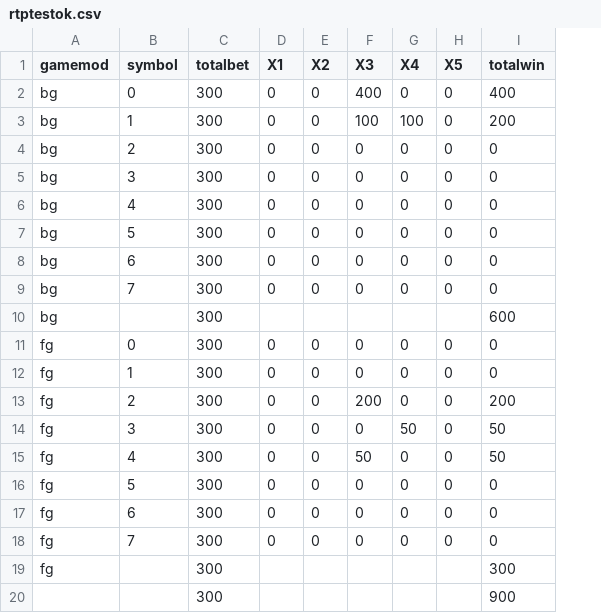
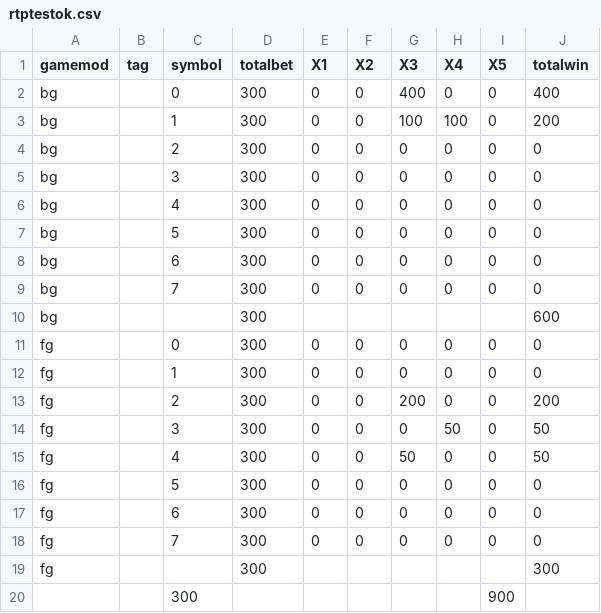
Before and after one commit to zhs007/slotsgamecore7, a CSV file: unittestdata/rtptestok.csv, drawn as a sheet; removed rows and columns are numbered as before the commit, all else as after; the diff names each change by its address in the sheet, - before the commit and + after, or states it on an @@ line.

```diff
--- a/unittestdata/rtptestok.csv
+++ b/unittestdata/rtptestok.csv
+column B (tag), empty
-row 20:  |  | 300 |  |  |  |  |  | 900
+row 20:  |  | 300 |  |  |  |  |  | 900
```
Also changed, not shown: unittestdata/rtptestok0.csv, unittestdata/rtptestok1.csv, 7 other files.
